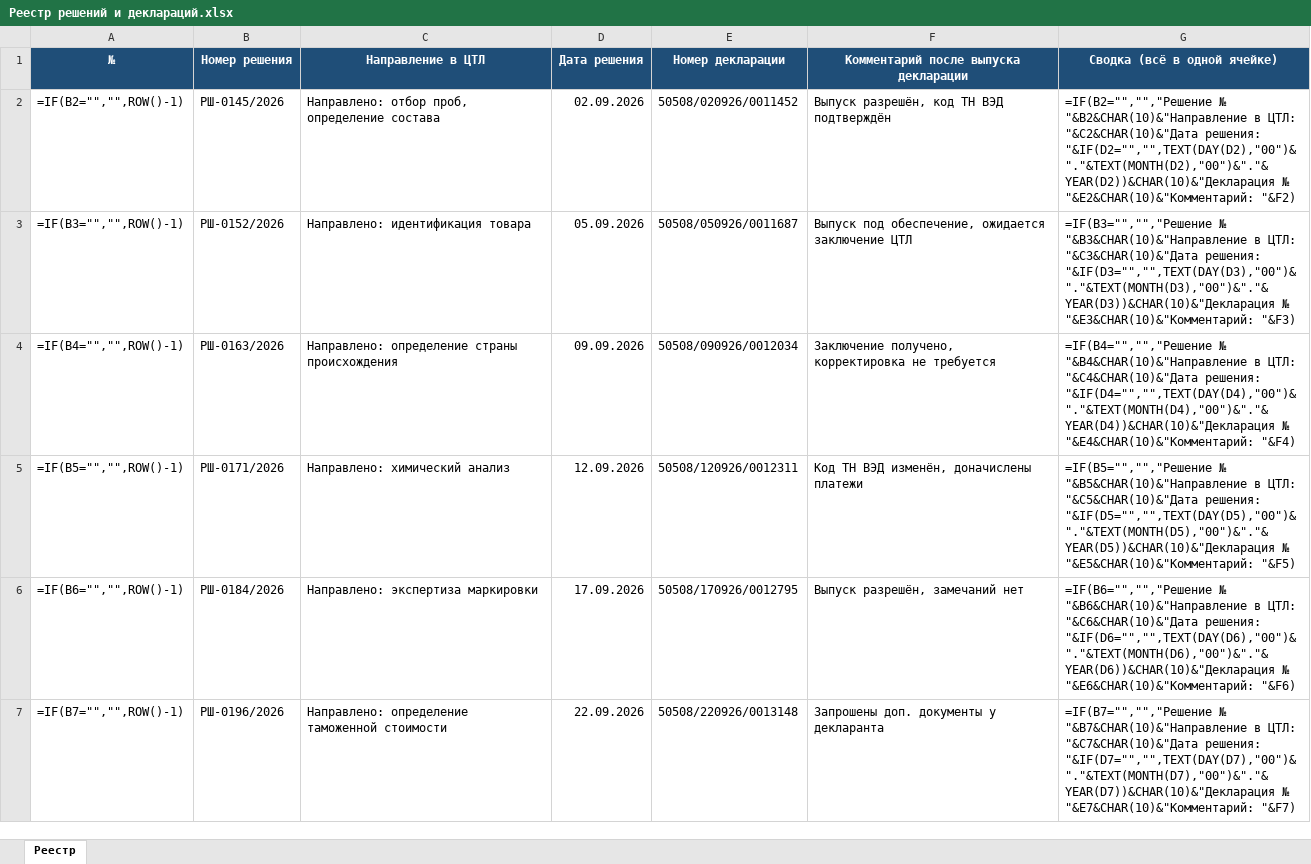
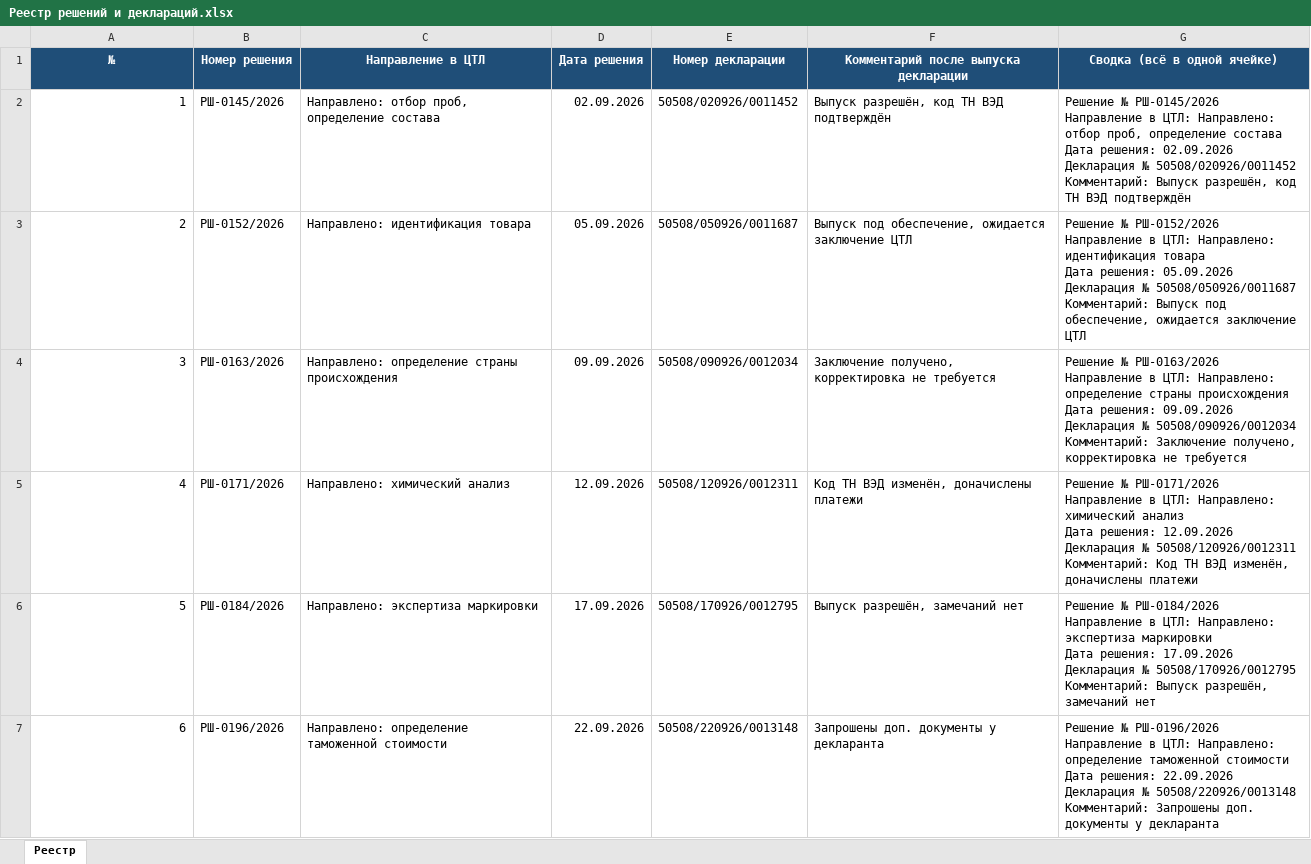
Before and after one commit to kartabaykairat-svg/ent-trainer, an Excel workbook: 18 октября/Реестр решений и деклараций.xlsx, sheet Реестр, drawn as a sheet; only a part is shown; values as stored, in another font and other column widths than the file's, no borders; formulas without a stored value are shown as written; ↵ is a line break in a cell; the diff covers the shown part only; the diff names each change by its address in the sheet, - before the commit and + after, or states it on an @@ line.

```diff
--- a/18 октября/Реестр решений и деклараций.xlsx (sheet Реестр)
+++ b/18 октября/Реестр решений и деклараций.xlsx (sheet Реестр)
-A2 (№): =IF(B2="","",ROW()-1)
+A2 (№): 1
-G2 (Сводка (всё в одной ячейке)): =IF(B2="","","Решение № "&B2&CHAR(10)&"Направление в ЦТЛ: "&C2&CHAR(10)&"Дата решения: "&IF(D2="","",TEXT(DAY(D2),"00")&"."&TEXT(MONTH(D2),"00")&"."&YEAR(D2))&CHAR(10)&"Декларация № "&E2&CHAR(10)&"Комментарий: "&F2)
+G2 (Сводка (всё в одной ячейке)): Решение № РШ-0145/2026 ↵ Направление в ЦТЛ: Направлено: отбор проб, определение состава ↵ Дата решения: 02.09.2026 ↵ Декларация № 50508/020926/0011452 ↵ Комментарий: Выпуск разрешён, код ТН ВЭД подтверждён
-A3 (№): =IF(B3="","",ROW()-1)
+A3 (№): 2
-G3 (Сводка (всё в одной ячейке)): =IF(B3="","","Решение № "&B3&CHAR(10)&"Направление в ЦТЛ: "&C3&CHAR(10)&"Дата решения: "&IF(D3="","",TEXT(DAY(D3),"00")&"."&TEXT(MONTH(D3),"00")&"."&YEAR(D3))&CHAR(10)&"Декларация № "&E3&CHAR(10)&"Комментарий: "&F3)
+G3 (Сводка (всё в одной ячейке)): Решение № РШ-0152/2026 ↵ Направление в ЦТЛ: Направлено: идентификация товара ↵ Дата решения: 05.09.2026 ↵ Декларация № 50508/050926/0011687 ↵ Комментарий: Выпуск под обеспечение, ожидается заключение ЦТЛ
-A4 (№): =IF(B4="","",ROW()-1)
+A4 (№): 3
-G4 (Сводка (всё в одной ячейке)): =IF(B4="","","Решение № "&B4&CHAR(10)&"Направление в ЦТЛ: "&C4&CHAR(10)&"Дата решения: "&IF(D4="","",TEXT(DAY(D4),"00")&"."&TEXT(MONTH(D4),"00")&"."&YEAR(D4))&CHAR(10)&"Декларация № "&E4&CHAR(10)&"Комментарий: "&F4)
+G4 (Сводка (всё в одной ячейке)): Решение № РШ-0163/2026 ↵ Направление в ЦТЛ: Направлено: определение страны происхождения ↵ Дата решения: 09.09.2026 ↵ Декларация № 50508/090926/0012034 ↵ Комментарий: Заключение получено, корректировка не требуется
-A5 (№): =IF(B5="","",ROW()-1)
+A5 (№): 4
-G5 (Сводка (всё в одной ячейке)): =IF(B5="","","Решение № "&B5&CHAR(10)&"Направление в ЦТЛ: "&C5&CHAR(10)&"Дата решения: "&IF(D5="","",TEXT(DAY(D5),"00")&"."&TEXT(MONTH(D5),"00")&"."&YEAR(D5))&CHAR(10)&"Декларация № "&E5&CHAR(10)&"Комментарий: "&F5)
+G5 (Сводка (всё в одной ячейке)): Решение № РШ-0171/2026 ↵ Направление в ЦТЛ: Направлено: химический анализ ↵ Дата решения: 12.09.2026 ↵ Декларация № 50508/120926/0012311 ↵ Комментарий: Код ТН ВЭД изменён, доначислены платежи
-A6 (№): =IF(B6="","",ROW()-1)
+A6 (№): 5
-G6 (Сводка (всё в одной ячейке)): =IF(B6="","","Решение № "&B6&CHAR(10)&"Направление в ЦТЛ: "&C6&CHAR(10)&"Дата решения: "&IF(D6="","",TEXT(DAY(D6),"00")&"."&TEXT(MONTH(D6),"00")&"."&YEAR(D6))&CHAR(10)&"Декларация № "&E6&CHAR(10)&"Комментарий: "&F6)
+G6 (Сводка (всё в одной ячейке)): Решение № РШ-0184/2026 ↵ Направление в ЦТЛ: Направлено: экспертиза маркировки ↵ Дата решения: 17.09.2026 ↵ Декларация № 50508/170926/0012795 ↵ Комментарий: Выпуск разрешён, замечаний нет
-A7 (№): =IF(B7="","",ROW()-1)
+A7 (№): 6
-G7 (Сводка (всё в одной ячейке)): =IF(B7="","","Решение № "&B7&CHAR(10)&"Направление в ЦТЛ: "&C7&CHAR(10)&"Дата решения: "&IF(D7="","",TEXT(DAY(D7),"00")&"."&TEXT(MONTH(D7),"00")&"."&YEAR(D7))&CHAR(10)&"Декларация № "&E7&CHAR(10)&"Комментарий: "&F7)
+G7 (Сводка (всё в одной ячейке)): Решение № РШ-0196/2026 ↵ Направление в ЦТЛ: Направлено: определение таможенной стоимости ↵ Дата решения: 22.09.2026 ↵ Декларация № 50508/220926/0013148 ↵ Комментарий: Запрошены доп. документы у декларанта
```
Also changed, not shown: 190 removed rows and 8 edited cells elsewhere in this sheet.
